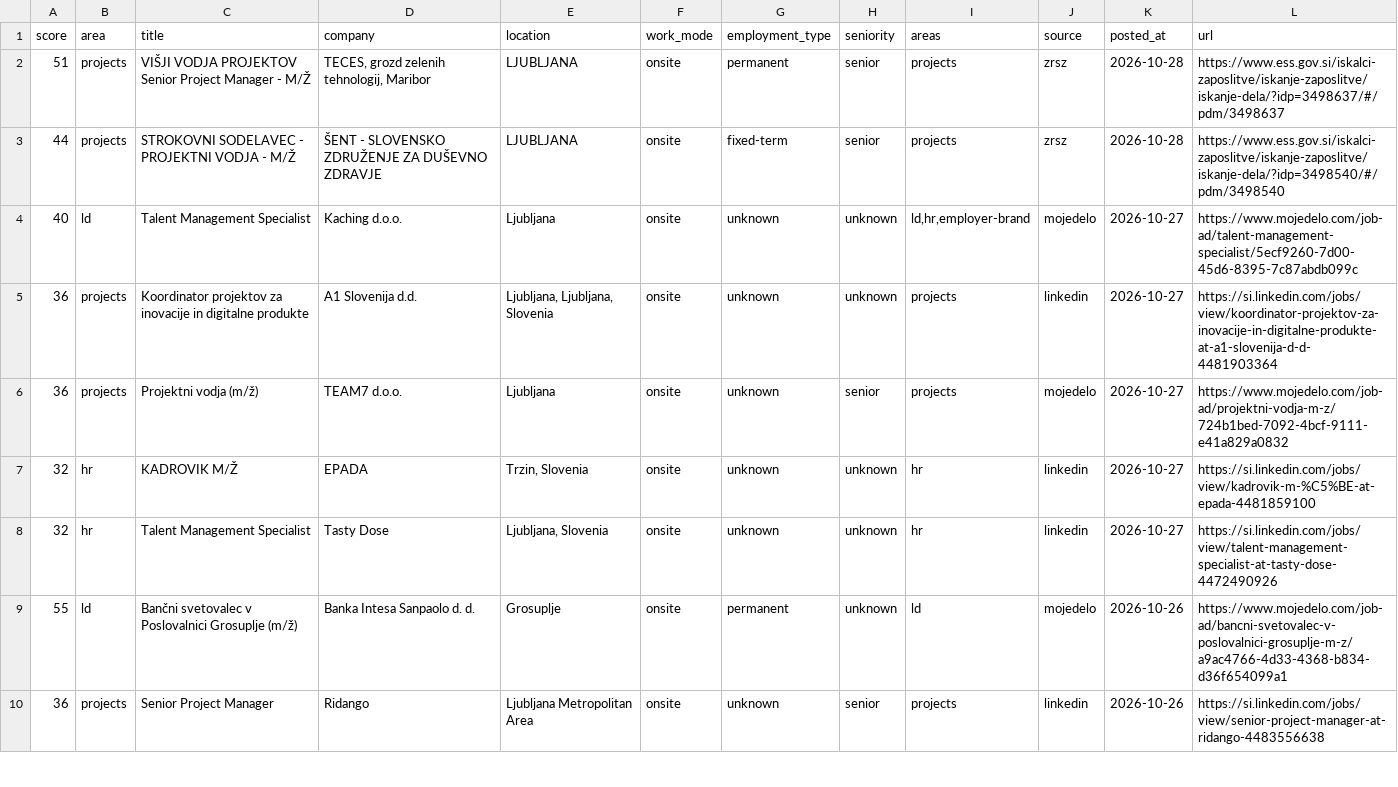
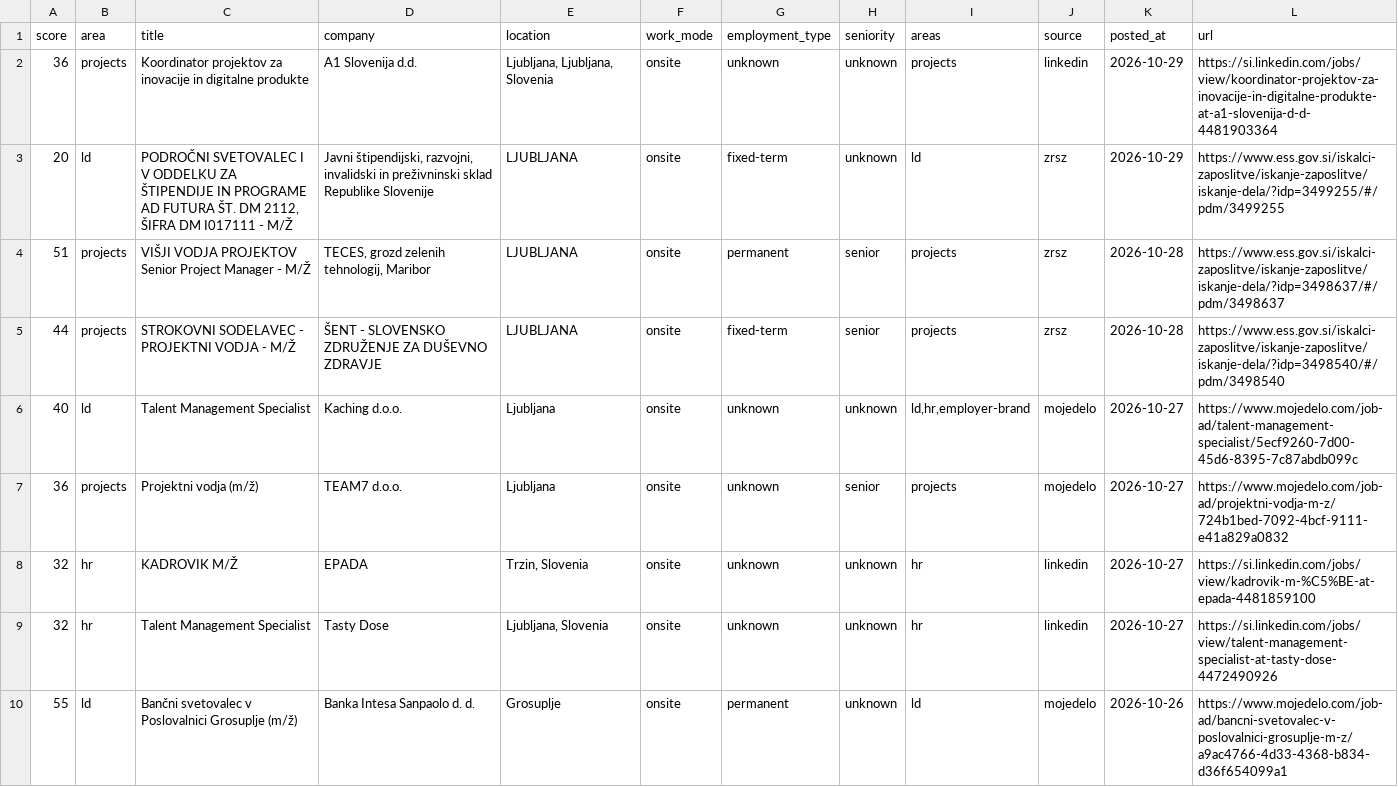
Before and after one commit to svenahac/job-scraper, a CSV file: data/jobs-all.csv, drawn as a sheet; only a part is shown; the shorter side is filled out with more unchanged rows; removed rows and columns are numbered as before the commit, all else as after; the diff names each change by its address in the sheet, - before the commit and + after, or states it on an @@ line.

```diff
--- a/data/jobs-all.csv
+++ b/data/jobs-all.csv
+row 2: 36 | projects | Koordinator projektov za inovacije in digitalne produkte | A1 Slovenija d.d. | Ljubljana, Ljubljana, Slovenia | onsite | unknown | unknown | projects | linkedin | 2026-10-29 | https://si.linkedin.com/jobs/view/koordinator-projektov-za-inovacije-in-digitalne-produkte-at-a1-slovenija-d-d-4481903364
+row 3: 20 | ld | PODROČNI SVETOVALEC I V ODDELKU ZA ŠTIPENDIJE IN PROGRAME AD FUTURA ŠT. DM 2112, ŠIFRA DM I017111 - M/Ž | Javni štipendijski, razvojni, invalidski in preživninski sklad Republike Slovenije | LJUBLJANA | onsite | fixed-term | unknown | ld | zrsz | 2026-10-29 | https://www.ess.gov.si/iskalci-zaposlitve/iskanje-zaposlitve/iskanje-dela/?idp=3499255/#/pdm/3499255
-row 5: 36 | projects | Koordinator projektov za inovacije in digitalne produkte | A1 Slovenija d.d. | Ljubljana, Ljubljana, Slovenia | onsite | unknown | unknown | projects | linkedin | 2026-10-27 | https://si.linkedin.com/jobs/view/koordinator-projektov-za-inovacije-in-digitalne-produkte-at-a1-slovenija-d-d-4481903364
```
Also changed, not shown: data/jobs-new.csv, 1 other file.
